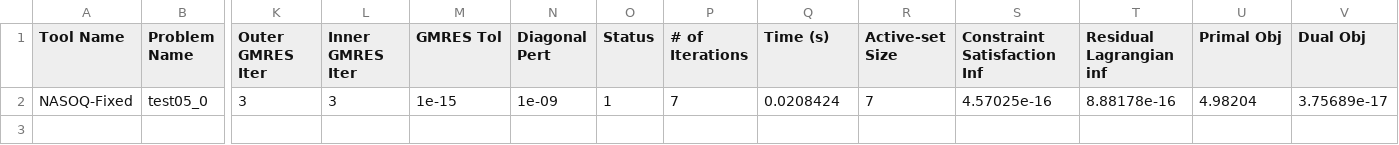
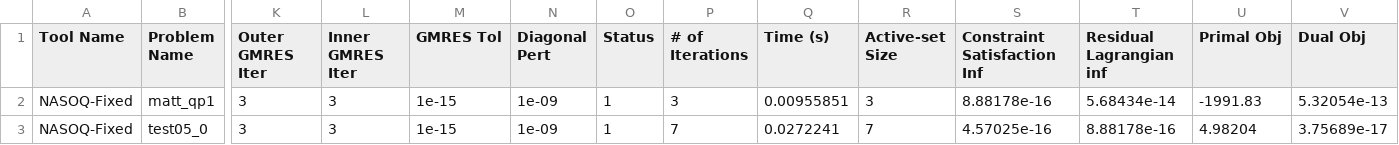
Before and after one commit to sympiler/nasoq-benchmarks, a CSV file: logs/perf_data/nasoq-fixed-e-6-non-class.csv, drawn as a sheet; only a part is shown, gaps mark what is left out; addresses are those after the commit; rows hold the shown columns only; the diff names each change by its address in the sheet, - before the commit and + after, or states it on an @@ line.

```diff
--- a/logs/perf_data/nasoq-fixed-e-6-non-class.csv
+++ b/logs/perf_data/nasoq-fixed-e-6-non-class.csv
+row 2: NASOQ-Fixed | matt_qp1 | 3 | 3 | 1e-15 | 1e-09 | 1 | 3 | 0.00955851 | 3 | 8.88178e-16 | 5.68434e-14 | -1991.83 | 5.32054e-13
-Q3 (Time (s)): 0.0208424
+Q3 (Time (s)): 0.0272241
```
Also changed, not shown: logs/perf_data/nasoq-custom-e-3-non-class.csv, logs/perf_data/nasoq-custom-e-6-non-class.csv, 13 other files.
